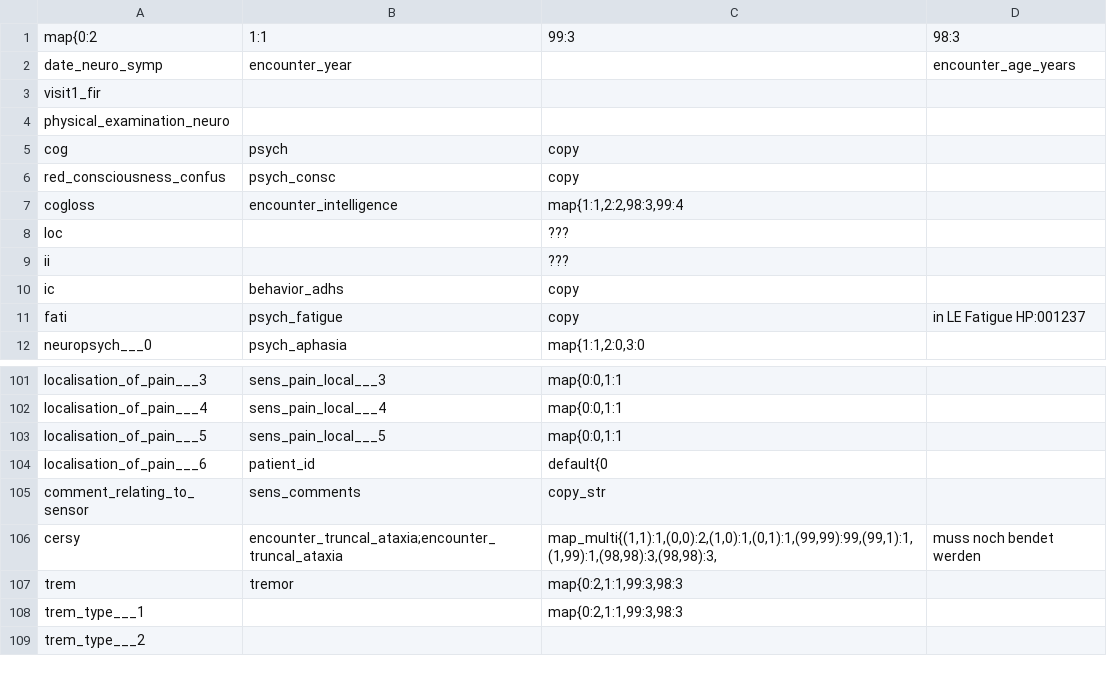
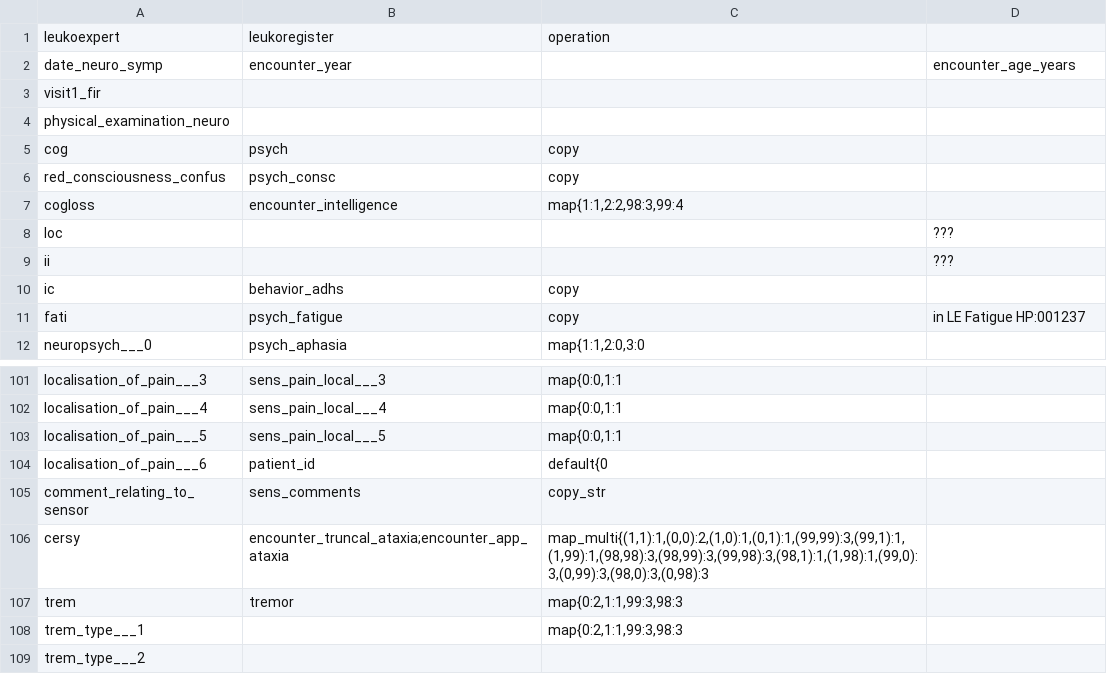
Before and after one commit to antidodo/Leukoexpert-Mapping, a CSV file: Mapping_Leukoregister_to_Leukoexpert/mapping_csvs/examination_data.csv, drawn as a sheet; only a part is shown, gaps mark what is left out.

Commit message:
contiued examination_data mapping

```diff
--- a/Mapping_Leukoregister_to_Leukoexpert/mapping_csvs/examination_data.csv
+++ b/Mapping_Leukoregister_to_Leukoexpert/mapping_csvs/examination_data.csv
@@ -1,2 +1,2 @@
-map{0:2,1:1,99:3,98:3
+leukoexpert,leukoregister,operation,""
 date_neuro_symp,encounter_year,,encounter_age_years
@@ -7,4 +7,4 @@ red_consciousness_confus,psych_consc,copy
 cogloss,encounter_intelligence,"map{1:1,2:2,98:3,99:4"
-loc,,???
-ii,,???
+loc,,"",???
+ii,,"",???
 ic,behavior_adhs,copy
@@ -105,3 +105,3 @@ localisation_of_pain___6,patient_id,default{0
 comment_relating_to_sensor,sens_comments,copy_str
-cersy,encounter_truncal_ataxia;encounter_truncal_ataxia,"map_multi{(1,1):1,(0,0):2,(1,0):1,(0,1):1,(99,99):99,(99,1):1,(1,99):1,(98,98):3,(98,98):3,",muss noch bendet werden
+cersy,encounter_truncal_ataxia;encounter_app_ataxia,"map_multi{(1,1):1,(0,0):2,(1,0):1,(0,1):1,(99,99):3,(99,1):1,(1,99):1,(98,98):3,(98,99):3,(99,98):3,(98,1):1,(1,98):1,(99,0):3,(0,99):3,(98,0):3,(0,98):3"
 trem,tremor,"map{0:2,1:1,99:3,98:3"
```
Also changed, not shown: Mapping_Leukoregister_to_Leukoexpert/mapping_csvs/genetics.csv, Mapping_Leukoregister_to_Leukoexpert/mapping_csvs/medical_history.csv.
